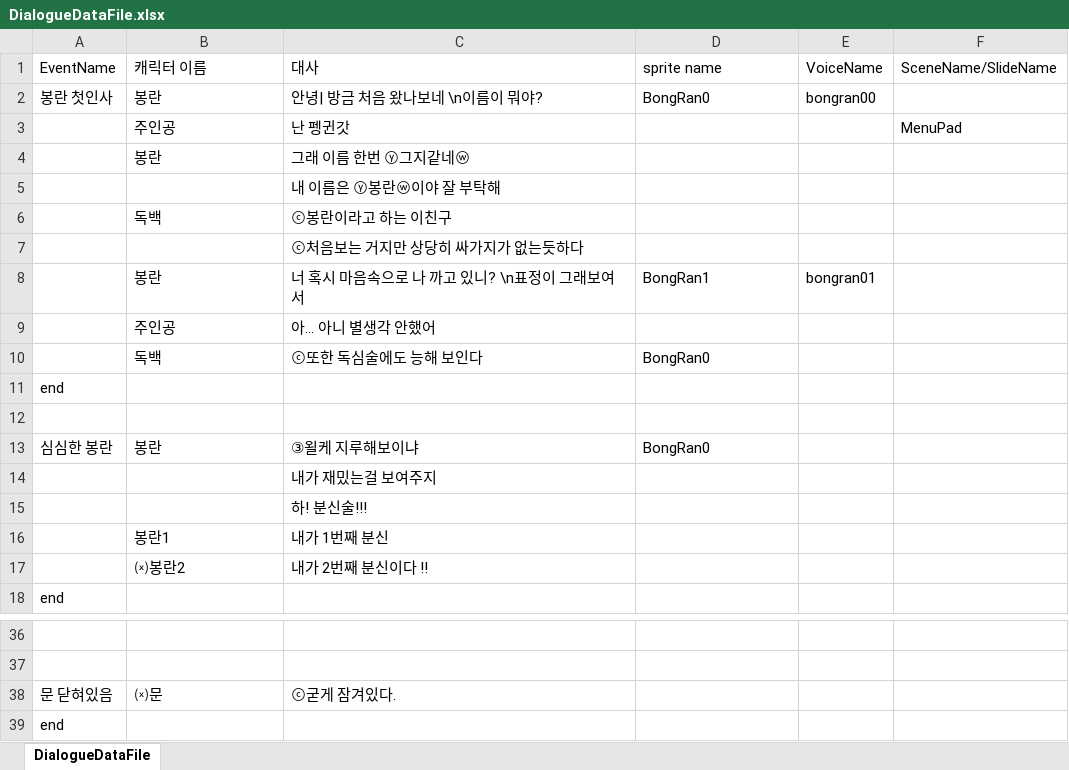
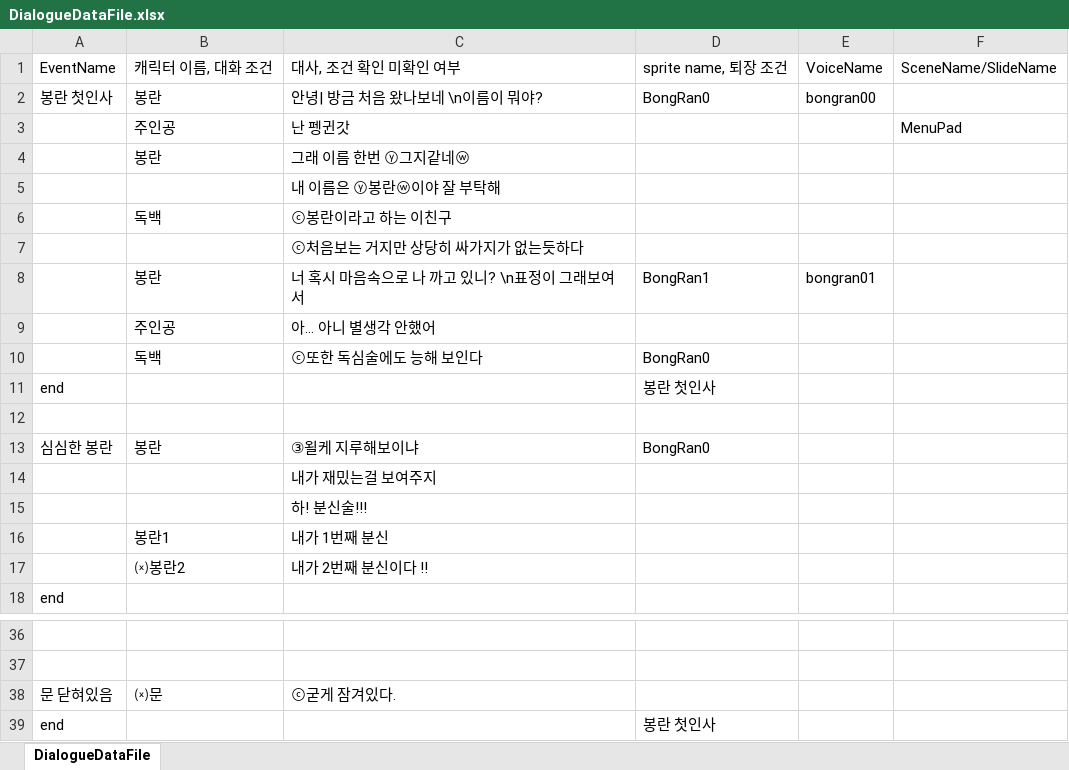
Before and after one commit to Penguin-God/kd-visual-novel, an Excel workbook: Assets/One Room 자료/Resources/DialogueDataFile.xlsx, sheet DialogueDataFile, drawn as a sheet; only a part is shown, gaps mark what is left out; values as stored, in another font and other column widths than the file's, no borders; the diff names each change by its address in the sheet, - before the commit and + after, or states it on an @@ line.

```diff
--- a/Assets/One Room 자료/Resources/DialogueDataFile.xlsx (sheet DialogueDataFile)
+++ b/Assets/One Room 자료/Resources/DialogueDataFile.xlsx (sheet DialogueDataFile)
-B1: 캐릭터 이름
+B1: 캐릭터 이름, 대화 조건
-C1: 대사
+C1: 대사, 조건 확인 미확인 여부
-D1: sprite name
+D1: sprite name, 퇴장 조건
-D11: (empty)
+D11: 봉란 첫인사
-D39: (empty)
+D39: 봉란 첫인사
```
Also changed, not shown: 9 other files.
